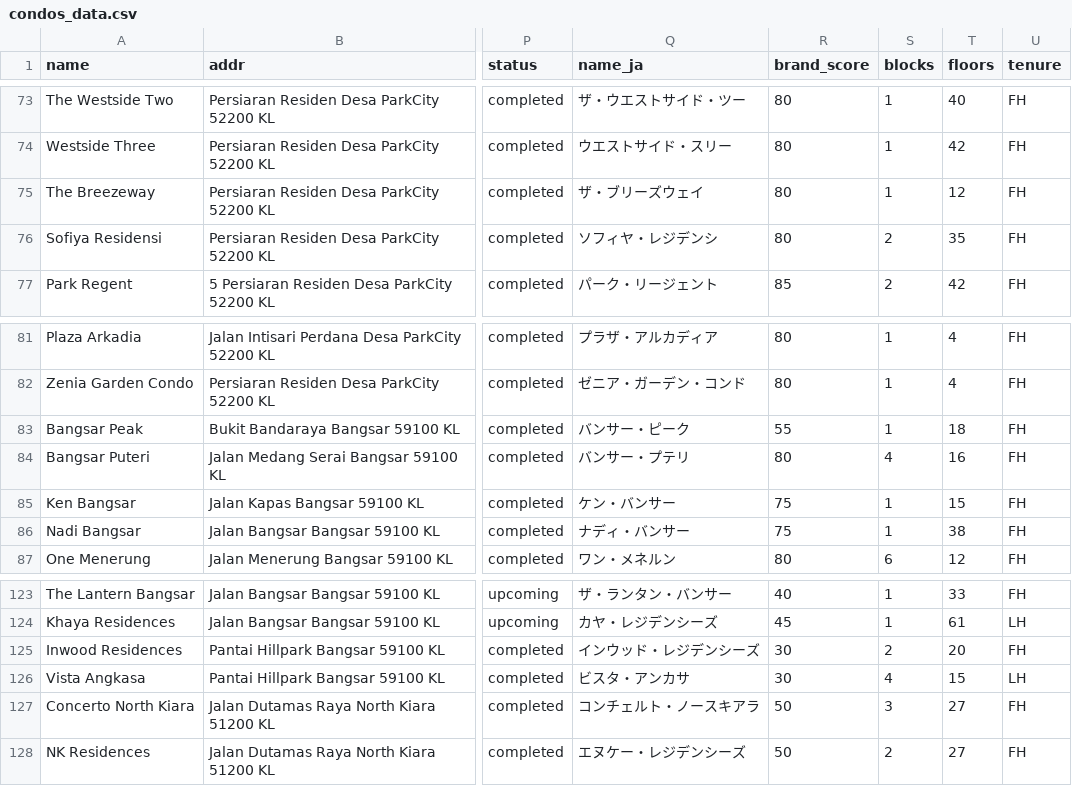
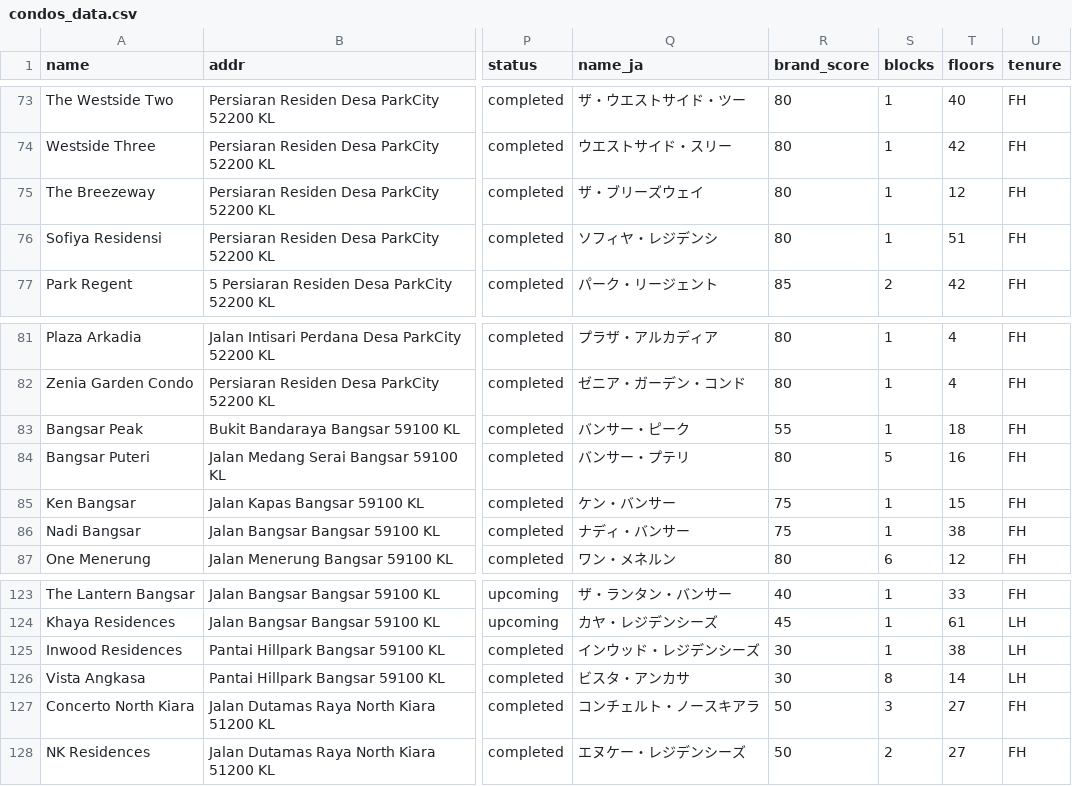
Before and after one commit to takemoritoshihiko-png/mont-kiara-dashboard, a CSV file: condos_data.csv, drawn as a sheet; only a part is shown, gaps mark what is left out; the diff covers the shown part only; the diff names each change by its address in the sheet, - before the commit and + after, or states it on an @@ line.

```diff
--- a/condos_data.csv
+++ b/condos_data.csv
-S76 (blocks): 2
+S76 (blocks): 1
-T76 (floors): 35
+T76 (floors): 51
-S84 (blocks): 4
+S84 (blocks): 5
-S125 (blocks): 2
+S125 (blocks): 1
-T125 (floors): 20
+T125 (floors): 38
-U125 (tenure): FH
+U125 (tenure): LH
-S126 (blocks): 4
+S126 (blocks): 8
-T126 (floors): 15
+T126 (floors): 14
```
Also changed, not shown: 18 edited cells elsewhere in this file.
